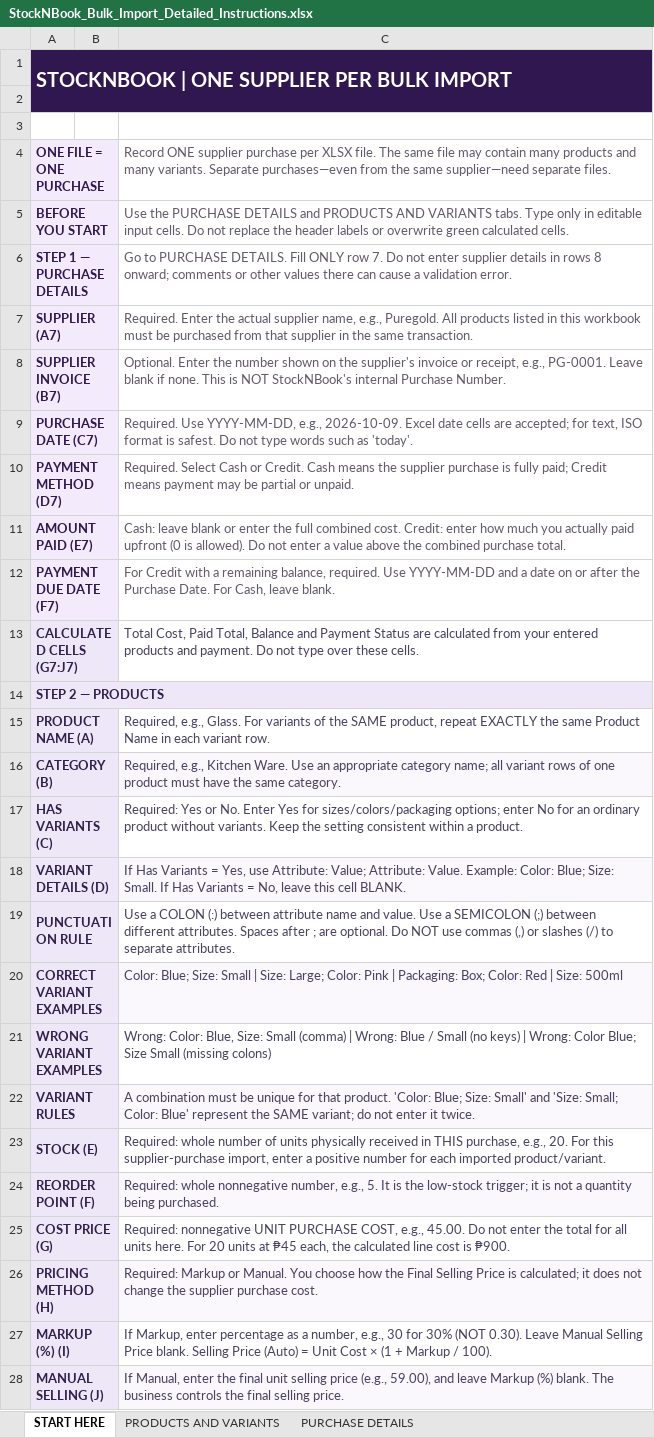
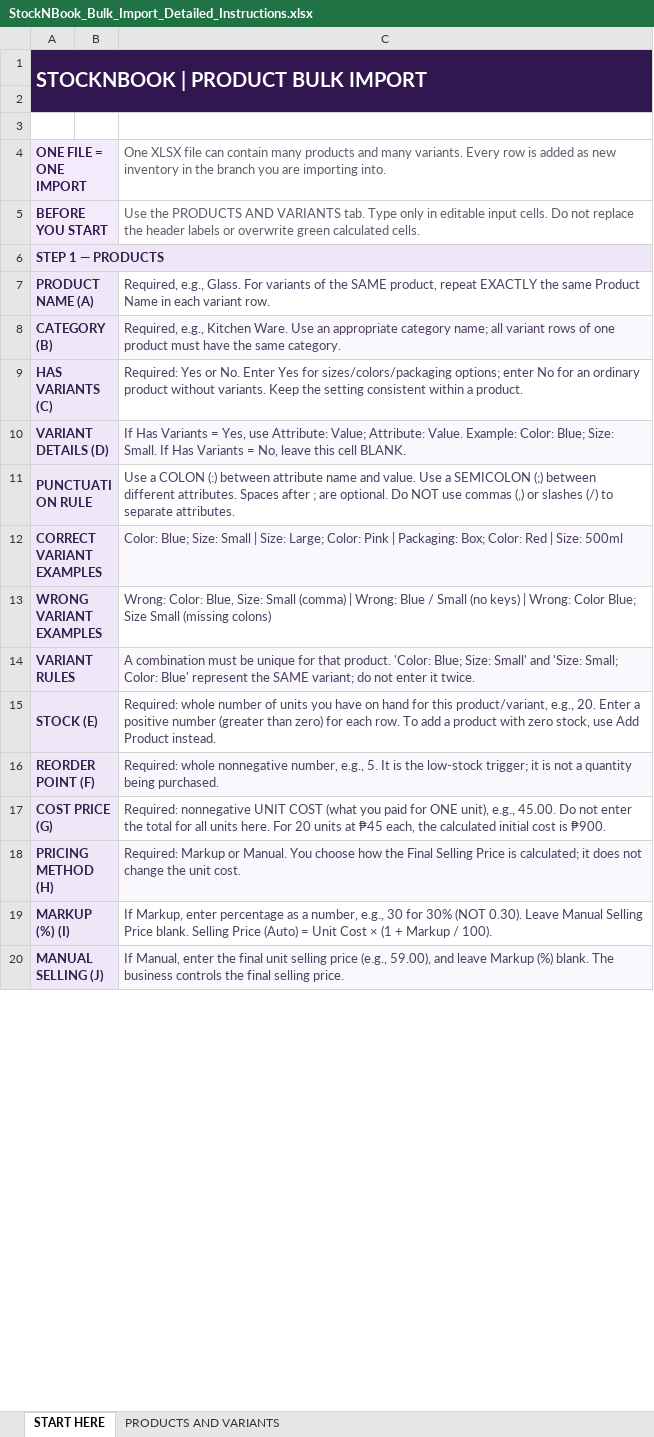
Before and after one commit to G11-CapstoneProject/StockNBook, an Excel workbook: public/templates/StockNBook_Bulk_Import_Detailed_Instructions.xlsx, sheet START HERE, drawn as a sheet; only a part is shown; values as stored, in another font and other column widths than the file's, no borders; removed rows and columns are numbered as before the commit, all else as after; the diff covers the shown part only; the diff names each change by its address in the sheet, - before the commit and + after, or states it on an @@ line.

```diff
--- a/public/templates/StockNBook_Bulk_Import_Detailed_Instructions.xlsx (sheet START HERE)
+++ b/public/templates/StockNBook_Bulk_Import_Detailed_Instructions.xlsx (sheet START HERE)
-sheet tab: PURCHASE DETAILS
-A1: STOCKNBOOK | ONE SUPPLIER PER BULK IMPORT
+A1: STOCKNBOOK | PRODUCT BULK IMPORT
-B1:C1 fill: #31174F
+B1:C1 fill: none
-A2:C2 fill: #31174F
+A2:C2 fill: none
-row 4: ONE FILE = ONE PURCHASE |  | Record ONE supplier purchase per XLSX file. The same file may contain many products and many variants. Separate purchases—even from the same supplier—need separate files.
+row 4: ONE FILE = ONE IMPORT |  | One XLSX file can contain many products and many variants. Every row is added as new inventory in the branch you are importing into.
-B5 fill: #F3EAFB
+B5 fill: none
-C5: Use the PURCHASE DETAILS and PRODUCTS AND VARIANTS tabs. Type only…
+C5: Use the PRODUCTS AND VARIANTS tab. Type only…
-row 6: STEP 1 — PURCHASE DETAILS |  | Go to PURCHASE DETAILS. Fill ONLY row 7. Do not enter supplier details in rows 8 onward; comments or other values there can cause a validation error.
-row 7: SUPPLIER (A7) |  | Required. Enter the actual supplier name, e.g., Puregold. All products listed in this workbook must be purchased from that supplier in the same transaction.
-row 8: SUPPLIER INVOICE (B7) |  | Optional. Enter the number shown on the supplier's invoice or receipt, e.g., PG-0001. Leave blank if none. This is NOT StockNBook's internal Purchase Number.
-row 9: PURCHASE DATE (C7) |  | Required. Use YYYY-MM-DD, e.g., 2026-10-09. Excel date cells are accepted; for text, ISO format is safest. Do not type words such as 'today'.
-row 10: PAYMENT METHOD (D7) |  | Required. Select Cash or Credit. Cash means the supplier purchase is fully paid; Credit means payment may be partial or unpaid.
-row 11: AMOUNT PAID (E7) |  | Cash: leave blank or enter the full combined cost. Credit: enter how much you actually paid upfront (0 is allowed). Do not enter a value above the combined purchase total.
-row 12: PAYMENT DUE DATE (F7) |  | For Credit with a remaining balance, required. Use YYYY-MM-DD and a date on or after the Purchase Date. For Cash, leave blank.
-row 13: CALCULATED CELLS (G7:J7) |  | Total Cost, Paid Total, Balance and Payment Status are calculated from your entered products and payment. Do not type over these cells.
-A6: STEP 2 — PRODUCTS
+A6: STEP 1 — PRODUCTS
-B6:B20 fill: #EEE7F7
+B6:B20 fill: none
-C6 fill: #FAF7FD
+C6 fill: none
-C15: …of units physically received in THIS purchase, e.g., 20. For this supplier-purchase import, enter a positive number for each imported product/variant.
+C15: …of units you have on hand for this product/variant, e.g., 20. Enter a positive number (greater than zero) for each row. To add a product with zero stock, use Add Product instead.
-C17: …nonnegative UNIT PURCHASE COST, e.g., 45.00. Do not enter the total for all units here. For 20 units at ₱45 each, the calculated line cost is…
+C17: …nonnegative UNIT COST (what you paid for ONE unit), e.g., 45.00. Do not enter the total for all units here. For 20 units at ₱45 each, the calculated initial cost is…
-C18: …change the supplier purchase cost.
+C18: …change the unit cost.
```
Also changed, not shown: 1 added row, 1 removed row, 4 edited cells and cell formats elsewhere in this sheet, sheet PRODUCTS AND VARIANTS, 34 other files.
